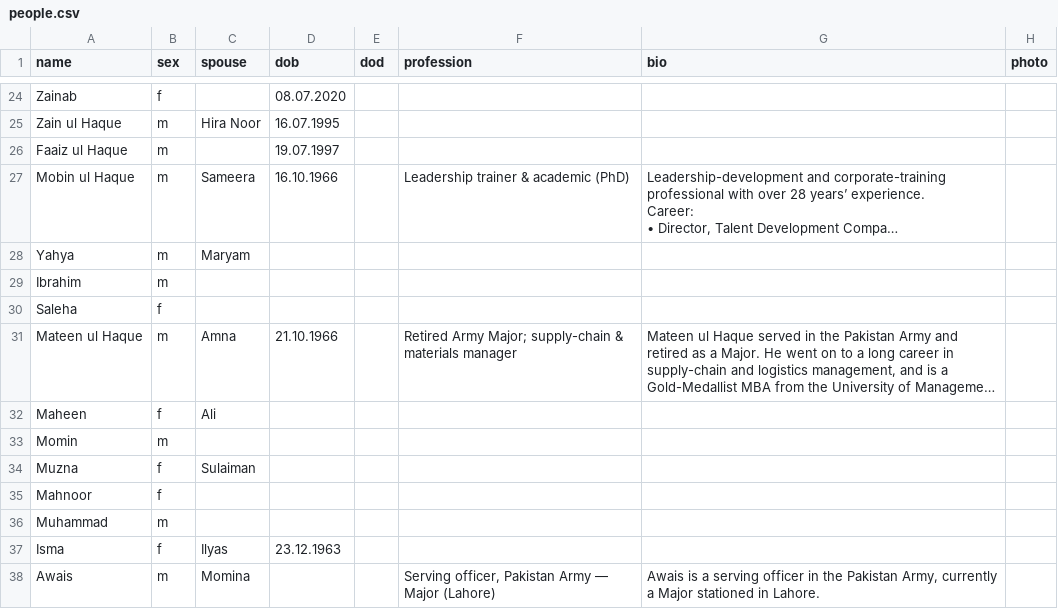
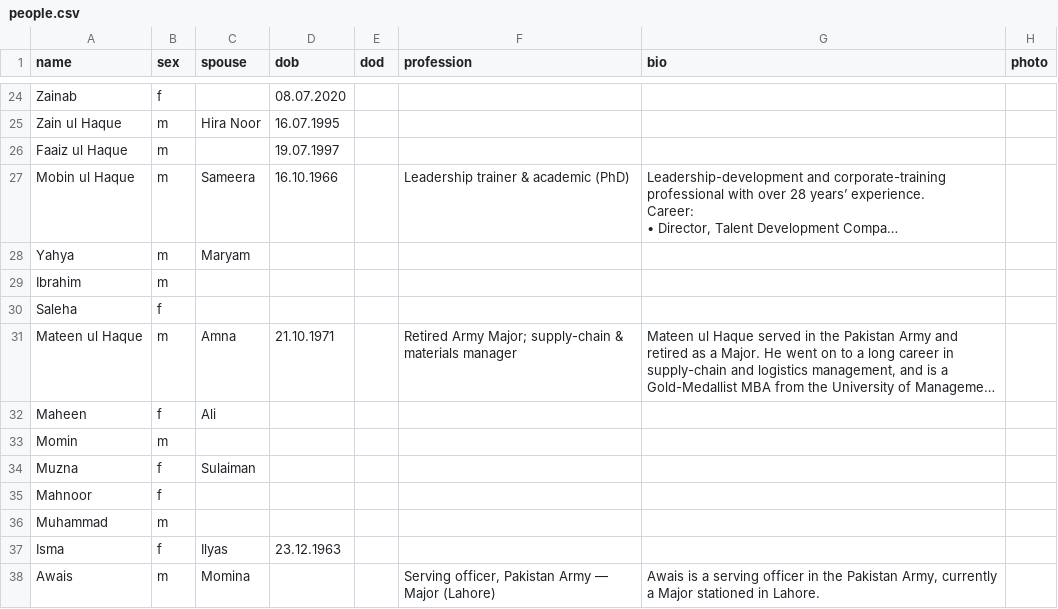
Before and after one commit to FaaizHaque/mubarak-ali-family-archive, a CSV file: people.csv, drawn as a sheet; only a part is shown, gaps mark what is left out; long unchanged cells end in …; the diff names each change by its address in the sheet, - before the commit and + after, or states it on an @@ line.

Commit message:
Correct Mateen ul Haque's date of birth to 21 Oct 1971

```diff
--- a/people.csv
+++ b/people.csv
-D31 (dob): 21.10.1966
+D31 (dob): 21.10.1971
```
